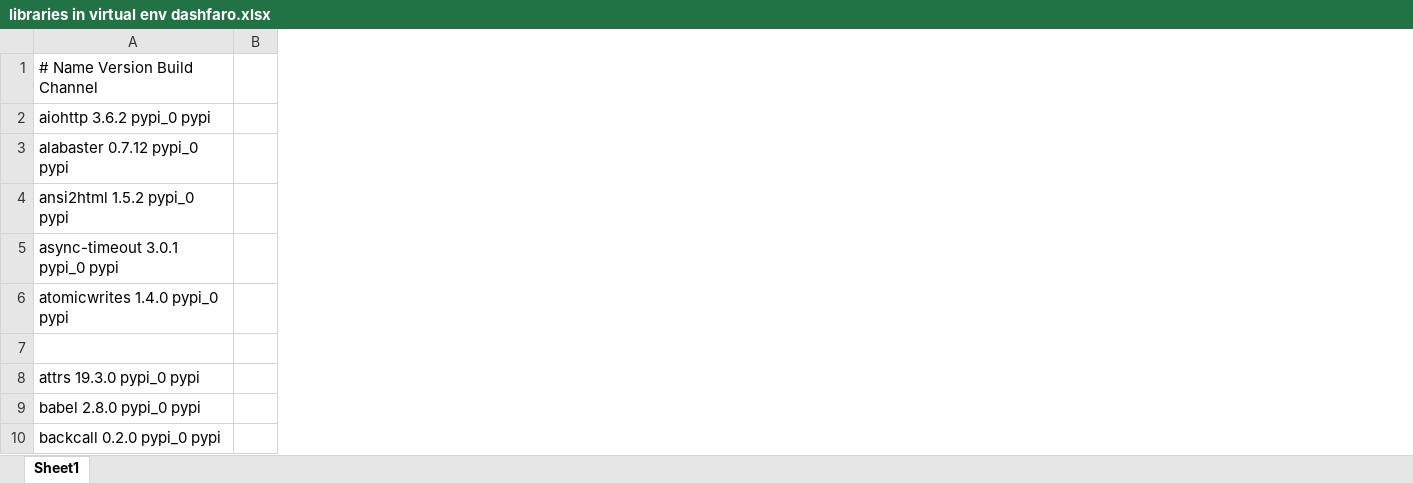
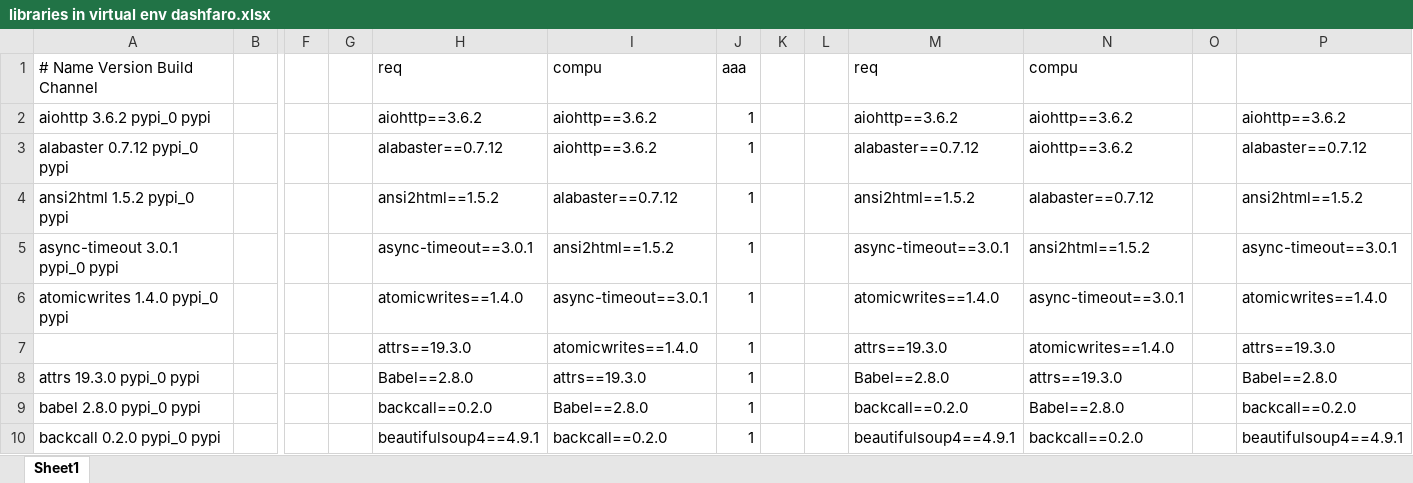
Before and after one commit to MiguelG26/Public_Projects, an Excel workbook: Image Segmentation with KMeans clustering/libraries in virtual env dashfaro.xlsx, sheet Sheet1, drawn as a sheet; only a part is shown, gaps mark what is left out; values as stored, in another font and other column widths than the file's, no borders; the diff names each change by its address in the sheet, - before the commit and + after, or states it on an @@ line.

```diff
--- a/Image Segmentation with KMeans clustering/libraries in virtual env dashfaro.xlsx (sheet Sheet1)
+++ b/Image Segmentation with KMeans clustering/libraries in virtual env dashfaro.xlsx (sheet Sheet1)
+column F, empty
+column G, empty
+column H, rows 1-10: req | aiohttp==3.6.2 | alabaster==0.7.12 | ansi2html==1.5.2 | async-timeout==3.0.1 | atomicwrites==1.4.0 | attrs==19.3.0 | Babel==2.8.0 | backcall==0.2.0 | beautifulsoup4==4.9.1
+column I, rows 1-10: compu | aiohttp==3.6.2 | aiohttp==3.6.2 | alabaster==0.7.12 | ansi2html==1.5.2 | async-timeout==3.0.1 | atomicwrites==1.4.0 | attrs==19.3.0 | Babel==2.8.0 | backcall==0.2.0
+column J, rows 1-10: aaa | 1 | 1 | 1 | 1 | 1 | 1 | 1 | 1 | 1
+column K, empty
+column L, empty
+column M, rows 1-10: req | aiohttp==3.6.2 | alabaster==0.7.12 | ansi2html==1.5.2 | async-timeout==3.0.1 | atomicwrites==1.4.0 | attrs==19.3.0 | Babel==2.8.0 | backcall==0.2.0 | beautifulsoup4==4.9.1
+column N, rows 1-10: compu | aiohttp==3.6.2 | aiohttp==3.6.2 | alabaster==0.7.12 | ansi2html==1.5.2 | async-timeout==3.0.1 | atomicwrites==1.4.0 | attrs==19.3.0 | Babel==2.8.0 | backcall==0.2.0
+column O, empty
+column P, rows 2-10: aiohttp==3.6.2 | alabaster==0.7.12 | ansi2html==1.5.2 | async-timeout==3.0.1 | atomicwrites==1.4.0 | attrs==19.3.0 | Babel==2.8.0 | backcall==0.2.0 | beautifulsoup4==4.9.1
```
Also changed, not shown: 14 other files.
